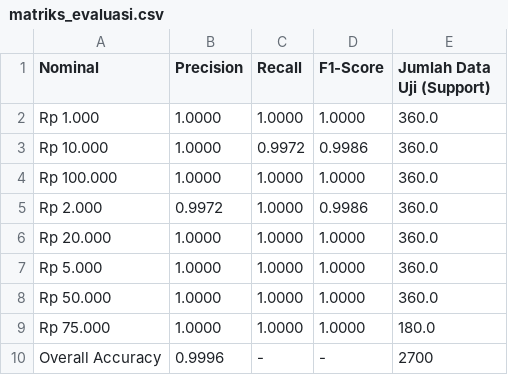
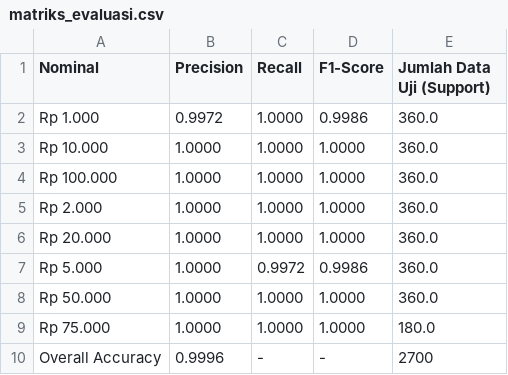
Before and after one commit to DienPutriAlexa/rupiah-cnn, a CSV file: evaluation_results/matriks_evaluasi.csv, drawn as a sheet.

```diff
--- a/evaluation_results/matriks_evaluasi.csv
+++ b/evaluation_results/matriks_evaluasi.csv
@@ -1,8 +1,8 @@
 Nominal,Precision,Recall,F1-Score,Jumlah Data Uji (Support)
-Rp 1.000,1.0000,1.0000,1.0000,360.0
-Rp 10.000,1.0000,0.9972,0.9986,360.0
+Rp 1.000,0.9972,1.0000,0.9986,360.0
+Rp 10.000,1.0000,1.0000,1.0000,360.0
 Rp 100.000,1.0000,1.0000,1.0000,360.0
-Rp 2.000,0.9972,1.0000,0.9986,360.0
+Rp 2.000,1.0000,1.0000,1.0000,360.0
 Rp 20.000,1.0000,1.0000,1.0000,360.0
-Rp 5.000,1.0000,1.0000,1.0000,360.0
+Rp 5.000,1.0000,0.9972,0.9986,360.0
 Rp 50.000,1.0000,1.0000,1.0000,360.0
```
Also changed, not shown: 17 other files.
